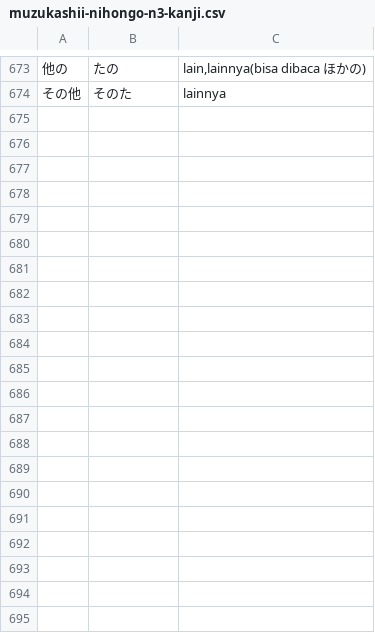
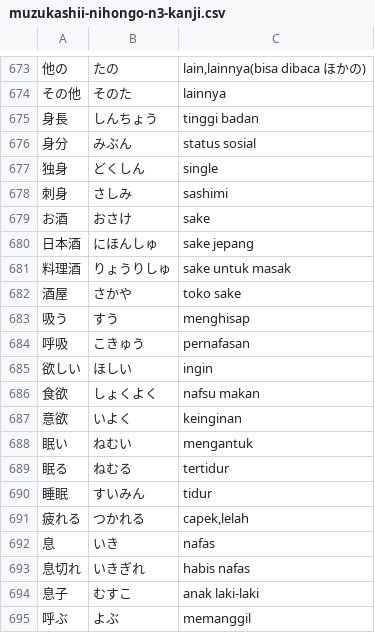
Before and after one commit to moemoe89/simple-quizify, a CSV file: muzukashii-nihongo-n3-kanji.csv, drawn as a sheet; only a part is shown, gaps mark what is left out; the diff names each change by its address in the sheet, - before the commit and + after, or states it on an @@ line.

Commit message:
feat: add muzukashii nihongo kanji n3 day 34

```diff
--- a/muzukashii-nihongo-n3-kanji.csv
+++ b/muzukashii-nihongo-n3-kanji.csv
+row 675: 身長 | しんちょう | tinggi badan
+row 676: 身分 | みぶん | status sosial
+row 677: 独身 | どくしん | single
+row 678: 刺身 | さしみ | sashimi
+row 679: お酒 | おさけ | sake
+row 680: 日本酒 | にほんしゅ | sake jepang
+row 681: 料理酒 | りょうりしゅ | sake untuk masak
+row 682: 酒屋 | さかや | toko sake
+row 683: 吸う | すう | menghisap
+row 684: 呼吸 | こきゅう | pernafasan
+row 685: 欲しい | ほしい | ingin
+row 686: 食欲 | しょくよく | nafsu makan
+row 687: 意欲 | いよく | keinginan
+row 688: 眠い | ねむい | mengantuk
+row 689: 眠る | ねむる | tertidur
+row 690: 睡眠 | すいみん | tidur
+row 691: 疲れる | つかれる | capek,lelah
+row 692: 息 | いき | nafas
+row 693: 息切れ | いきぎれ | habis nafas
+row 694: 息子 | むすこ | anak laki-laki
+row 695: 呼ぶ | よぶ | memanggil
```
